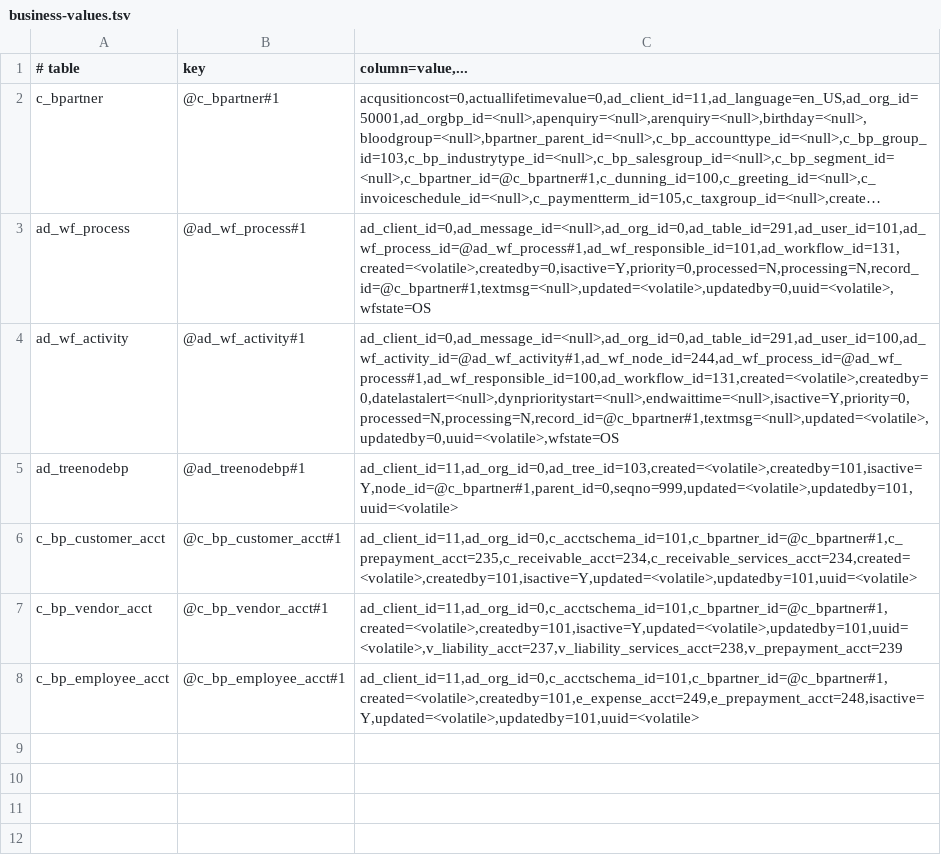
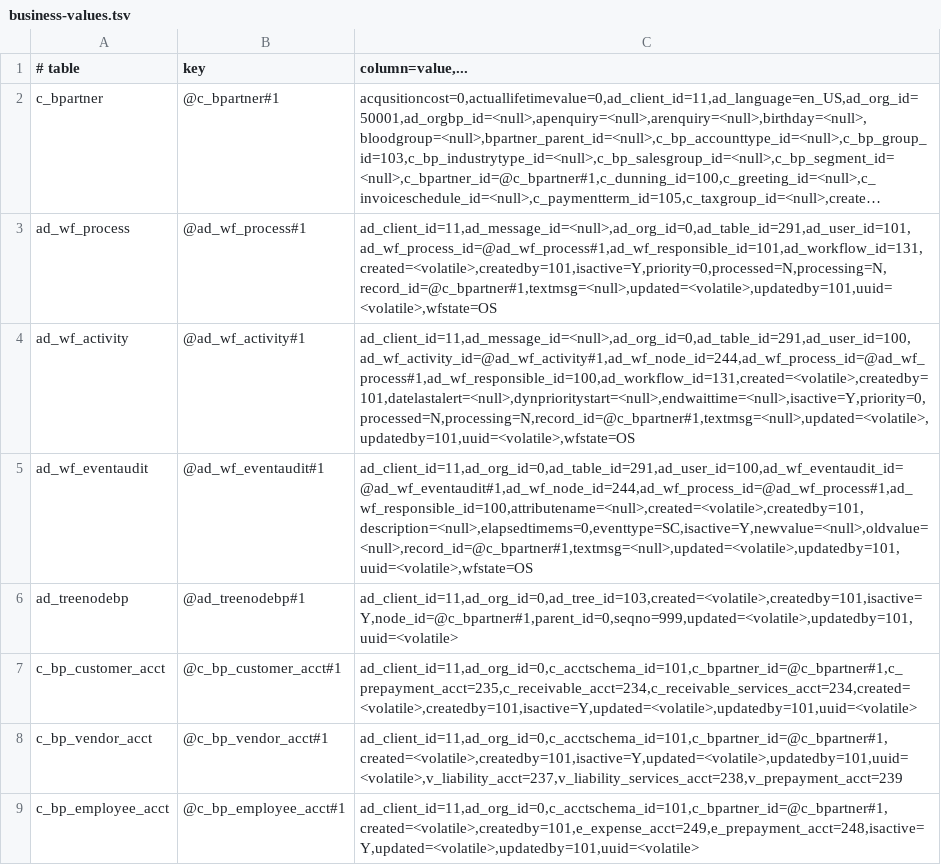
Before and after one commit to samqbush/adempiere2, a TSV file: contracts/legacy-web-write-v1/business-values.tsv, drawn as a sheet; long unchanged cells end in …; the diff names each change by its address in the sheet, - before the commit and + after, or states it on an @@ line.

```diff
--- a/contracts/legacy-web-write-v1/business-values.tsv
+++ b/contracts/legacy-web-write-v1/business-values.tsv
-C3 (column=value,...): ad_client_id=0,ad_message_id=<null>,ad_org_id=0,ad_table_id=291,ad_user_id=101,ad_wf_process_id=@ad_wf_process#1,ad_wf_responsible_id=101,ad_workflow_id=131,created=<volatile>,createdby=0,isactive=Y,priority=0,processed=N,processing=N,record_id=@c_bpartner#1,textmsg=<null>,updated=<volatile>,updatedby=0,uuid=<volatile>,wfstate=OS
+C3 (column=value,...): ad_client_id=11,ad_message_id=<null>,ad_org_id=0,ad_table_id=291,ad_user_id=101,ad_wf_process_id=@ad_wf_process#1,ad_wf_responsible_id=101,ad_workflow_id=131,created=<volatile>,createdby=101,isactive=Y,priority=0,processed=N,processing=N,record_id=@c_bpartner#1,textmsg=<null>,updated=<volatile>,updatedby=101,uuid=<volatile>,wfstate=OS
-C4 (column=value,...): ad_client_id=0,ad_message_id=<null>,ad_org_id=0,ad_table_id=291,ad_user_id=100,ad_wf_activity_id=@ad_wf_activity#1,ad_wf_node_id=244,ad_wf_process_id=@ad_wf_process#1,ad_wf_responsible_id=100,ad_workflow_id=131,created=<volatile>,createdby=0,datelastalert=<null>,dynprioritystart=<null>,endwaittime=<null>,isactive=Y,priority=0,processed=N,processing=N,record_id=@c_bpartner#1,textmsg=<null>,updated=<volatile>,updatedby=0,uuid=<volatile>,wfstate=OS
+C4 (column=value,...): ad_client_id=11,ad_message_id=<null>,ad_org_id=0,ad_table_id=291,ad_user_id=100,ad_wf_activity_id=@ad_wf_activity#1,ad_wf_node_id=244,ad_wf_process_id=@ad_wf_process#1,ad_wf_responsible_id=100,ad_workflow_id=131,created=<volatile>,createdby=101,datelastalert=<null>,dynprioritystart=<null>,endwaittime=<null>,isactive=Y,priority=0,processed=N,processing=N,record_id=@c_bpartner#1,textmsg=<null>,updated=<volatile>,updatedby=101,uuid=<volatile>,wfstate=OS
+row 5: ad_wf_eventaudit | @ad_wf_eventaudit#1 | ad_client_id=11,ad_org_id=0,ad_table_id=291,ad_user_id=100,ad_wf_eventaudit_id=@ad_wf_eventaudit#1,ad_wf_node_id=244,ad_wf_process_id=@ad_wf_process#1,ad_wf_responsible_id=100,attributename=<null>,created=<volatile>,createdby=101,description=<null>,elapsedtimems=0,eventtype=SC,isactive=Y,newvalue=<null>,oldvalue=<null>,record_id=@c_bpartner#1,textmsg=<null>,updated=<volatile>,updatedby=101,uuid=<volatile>,wfstate=OS
```
Also changed, not shown: contracts/legacy-web-write-v1/ambient-tables.tsv, contracts/legacy-web-write-v1/foreign-key-graph.tsv, 40 other files.
